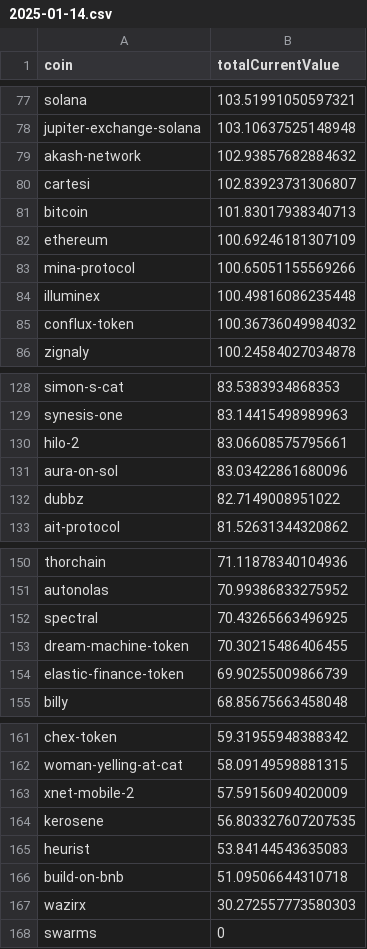
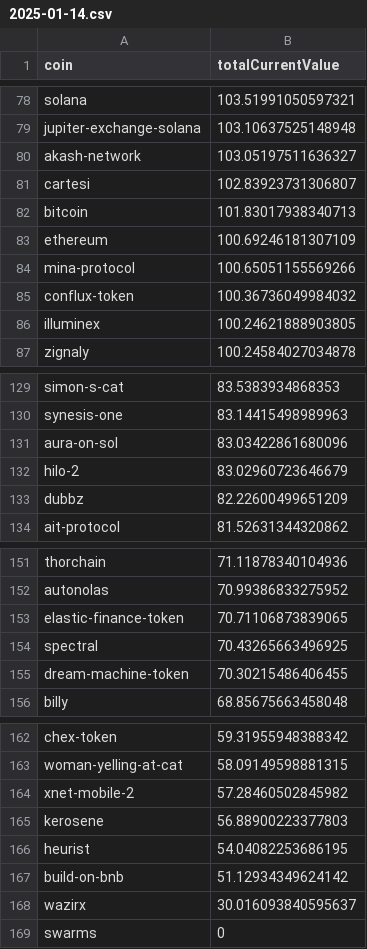
Before and after one commit to 0xmountaintop/coin-strength, a CSV file: results/2025/01/2025-01-14.csv, drawn as a sheet; only a part is shown, gaps mark what is left out; the diff covers the shown part only.

Commit message:
update for 2025-01-14

```diff
--- a/results/2025/01/2025-01-14.csv
+++ b/results/2025/01/2025-01-14.csv
@@ -78,3 +79,3 @@ solana,103.51991050597321
 jupiter-exchange-solana,103.10637525148948
-akash-network,102.93857682884632
+akash-network,103.05197511636327
 cartesi,102.83923731306807
@@ -83,4 +84,4 @@ ethereum,100.69246181307109
 mina-protocol,100.65051155569266
-illuminex,100.49816086235448
 conflux-token,100.36736049984032
+illuminex,100.24621888903805
 zignaly,100.24584027034878
@@ -129,5 +130,5 @@ simon-s-cat,83.5383934868353
 synesis-one,83.14415498989963
-hilo-2,83.06608575795661
 aura-on-sol,83.03422861680096
-dubbz,82.7149008951022
+hilo-2,83.02960723646679
+dubbz,82.22600499651209
 ait-protocol,81.52631344320862
@@ -151,5 +152,5 @@ thorchain,71.11878340104936
 autonolas,70.99386833275952
+elastic-finance-token,70.71106873839065
 spectral,70.43265663496925
 dream-machine-token,70.30215486406455
-elastic-finance-token,69.90255009866739
 billy,68.85675663458048
@@ -162,7 +163,7 @@ chex-token,59.31955948388342
 woman-yelling-at-cat,58.09149598881315
-xnet-mobile-2,57.59156094020009
-kerosene,56.803327607207535
-heurist,53.84144543635083
-build-on-bnb,51.09506644310718
-wazirx,30.272557773580303
+xnet-mobile-2,57.28460502845982
+kerosene,56.88900223377803
+heurist,54.04082253686195
+build-on-bnb,51.12934349624142
+wazirx,30.016093840595637
 swarms,0
```
Also changed, not shown: 1 added row and 4 edited cells elsewhere in this file.
